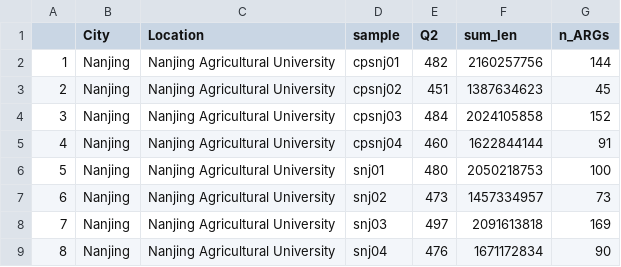
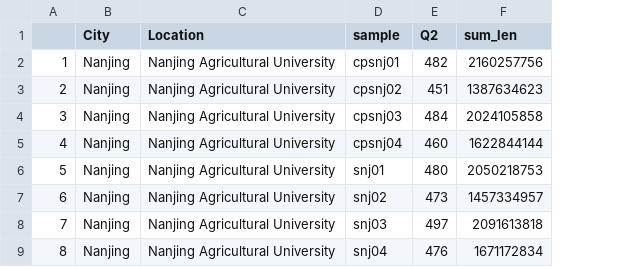
Before and after one commit to BigDataBiology/Duan2026_urban_soil, a CSV file: analysis/supp9/number_ARGs_per_sample_SR.csv, drawn as a sheet; only a part is shown; the diff names each change by its address in the sheet, - before the commit and + after, or states it on an @@ line.

```diff
--- a/analysis/supp9/number_ARGs_per_sample_SR.csv
+++ b/analysis/supp9/number_ARGs_per_sample_SR.csv
-column G (n_ARGs), rows 2-9: 144 | 45 | 152 | 91 | 100 | 73 | 169 | 90
```
Also changed, not shown: 4 other files.
